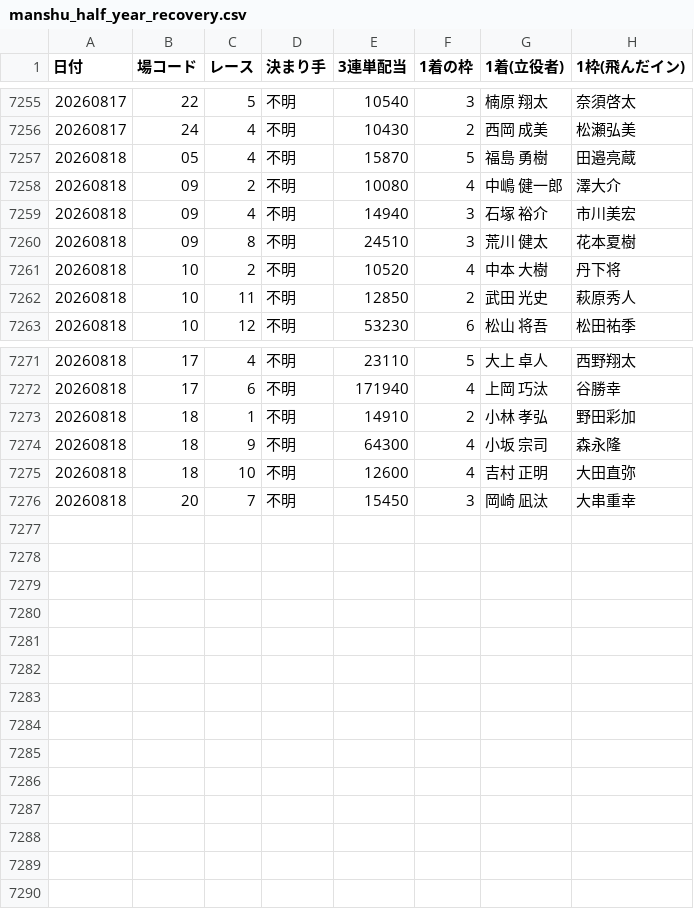
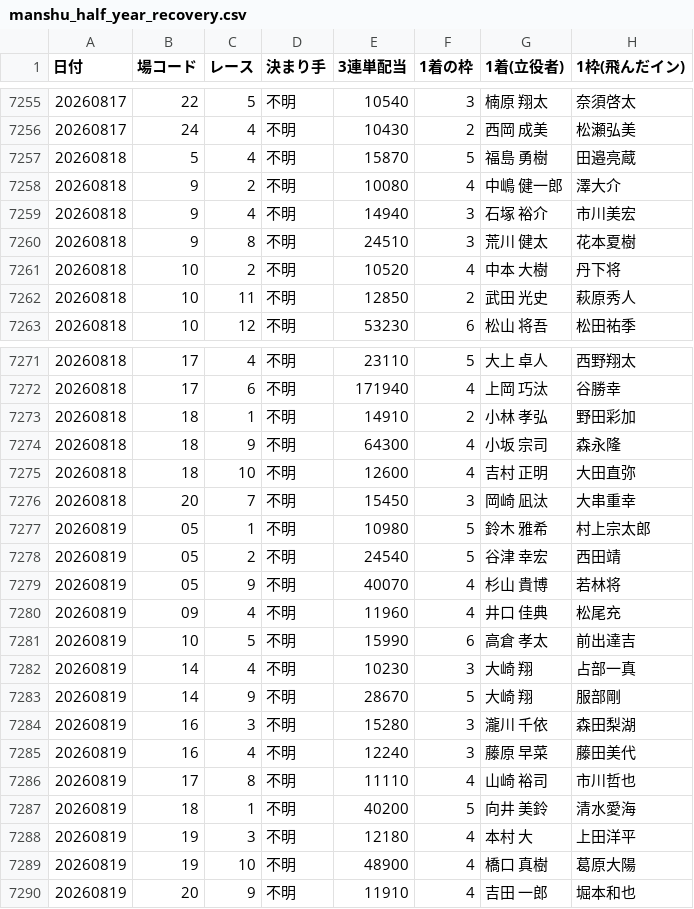
Before and after one commit to takeshikitagawa510-design/boatrace-bot, a CSV file: manshu_half_year_recovery.csv, drawn as a sheet; only a part is shown, gaps mark what is left out.

```diff
--- a/manshu_half_year_recovery.csv
+++ b/manshu_half_year_recovery.csv
@@ -7256,6 +7256,6 @@
 20260817,24,4,不明,10430,2,　西岡　　成美,松瀬弘美
-20260818,05,4,不明,15870,5,　福島　　勇樹,田邉亮蔵
-20260818,09,2,不明,10080,4,　中嶋　健一郎,澤大介
-20260818,09,4,不明,14940,3,　石塚　　裕介,市川美宏
-20260818,09,8,不明,24510,3,　荒川　　健太,花本夏樹
+20260818,5,4,不明,15870,5,　福島　　勇樹,田邉亮蔵
+20260818,9,2,不明,10080,4,　中嶋　健一郎,澤大介
+20260818,9,4,不明,14940,3,　石塚　　裕介,市川美宏
+20260818,9,8,不明,24510,3,　荒川　　健太,花本夏樹
 20260818,10,2,不明,10520,4,　中本　　大樹,丹下将
@@ -7276 +7276,15 @@
 20260818,20,7,不明,15450,3,　岡崎　　凪汰,大串重幸
+20260819,05,1,不明,10980,5,　鈴木　　雅希,村上宗太郎
+20260819,05,2,不明,24540,5,　谷津　　幸宏,西田靖
+20260819,05,9,不明,40070,4,　杉山　　貴博,若林将
+20260819,09,4,不明,11960,4,　井口　　佳典,松尾充
+20260819,10,5,不明,15990,6,　高倉　　孝太,前出達吉
+20260819,14,4,不明,10230,3,　大崎　　　翔,占部一真
+20260819,14,9,不明,28670,5,　大崎　　　翔,服部剛
+20260819,16,3,不明,15280,3,　瀧川　　千依,森田梨湖
+20260819,16,4,不明,12240,3,　藤原　　早菜,藤田美代
+20260819,17,8,不明,11110,4,　山崎　　裕司,市川哲也
+20260819,18,1,不明,40200,5,　向井　　美鈴,清水愛海
+20260819,19,3,不明,12180,4,　本村　　　大,上田洋平
+20260819,19,10,不明,48900,4,　橋口　　真樹,葛原大陽
+20260819,20,9,不明,11910,4,　吉田　　一郎,堀本和也
```
Also changed, not shown: 1 other file.
